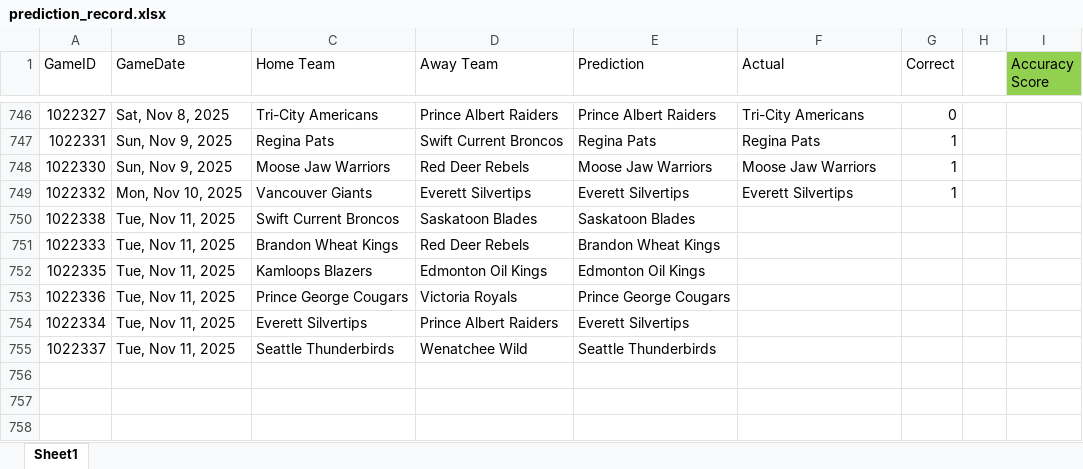
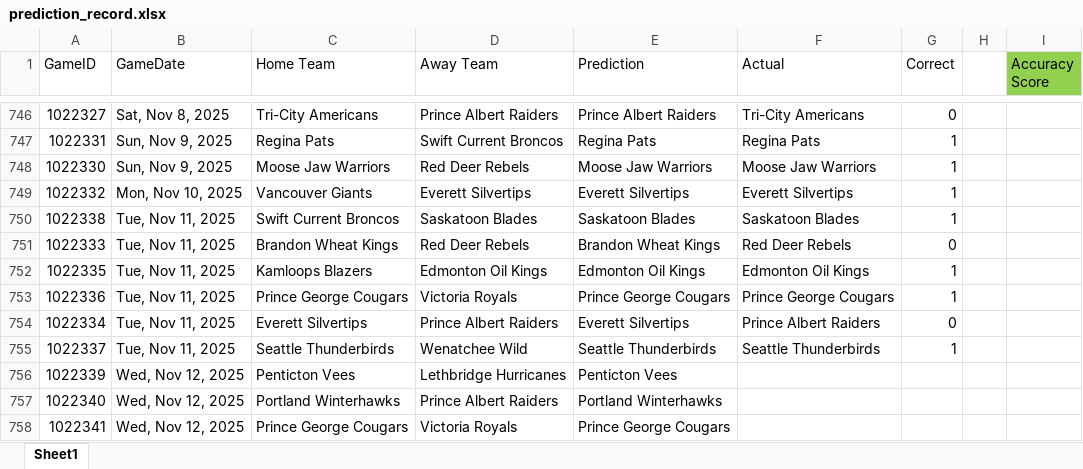
Before and after one commit to caleb-stewart/WHL-Game-Predictor, an Excel workbook: prediction_record.xlsx, sheet Sheet1, drawn as a sheet; only a part is shown, gaps mark what is left out; values as stored, in another font and other column widths than the file's, no borders; the diff names each change by its address in the sheet, - before the commit and + after, or states it on an @@ line.

```diff
--- a/prediction_record.xlsx (sheet Sheet1)
+++ b/prediction_record.xlsx (sheet Sheet1)
-F750 (Actual): (empty)
+F750 (Actual): Saskatoon Blades
-G750 (Correct): (empty)
+G750 (Correct): 1
-F751 (Actual): (empty)
+F751 (Actual): Red Deer Rebels
-G751 (Correct): (empty)
+G751 (Correct): 0
-F752 (Actual): (empty)
+F752 (Actual): Edmonton Oil Kings
-G752:G753 (Correct): (empty)
+G752:G753 (Correct): 1
-F753 (Actual): (empty)
+F753 (Actual): Prince George Cougars
-F754 (Actual): (empty)
+F754 (Actual): Prince Albert Raiders
-G754 (Correct): (empty)
+G754 (Correct): 0
-F755 (Actual): (empty)
+F755 (Actual): Seattle Thunderbirds
-G755 (Correct): (empty)
+G755 (Correct): 1
+row 756: 1022339 | Wed, Nov 12, 2025 | Penticton Vees | Lethbridge Hurricanes | Penticton Vees
+row 757: 1022340 | Wed, Nov 12, 2025 | Portland Winterhawks | Prince Albert Raiders | Portland Winterhawks
+row 758: 1022341 | Wed, Nov 12, 2025 | Prince George Cougars | Victoria Royals | Prince George Cougars
```
Also changed, not shown: 2 other files.
